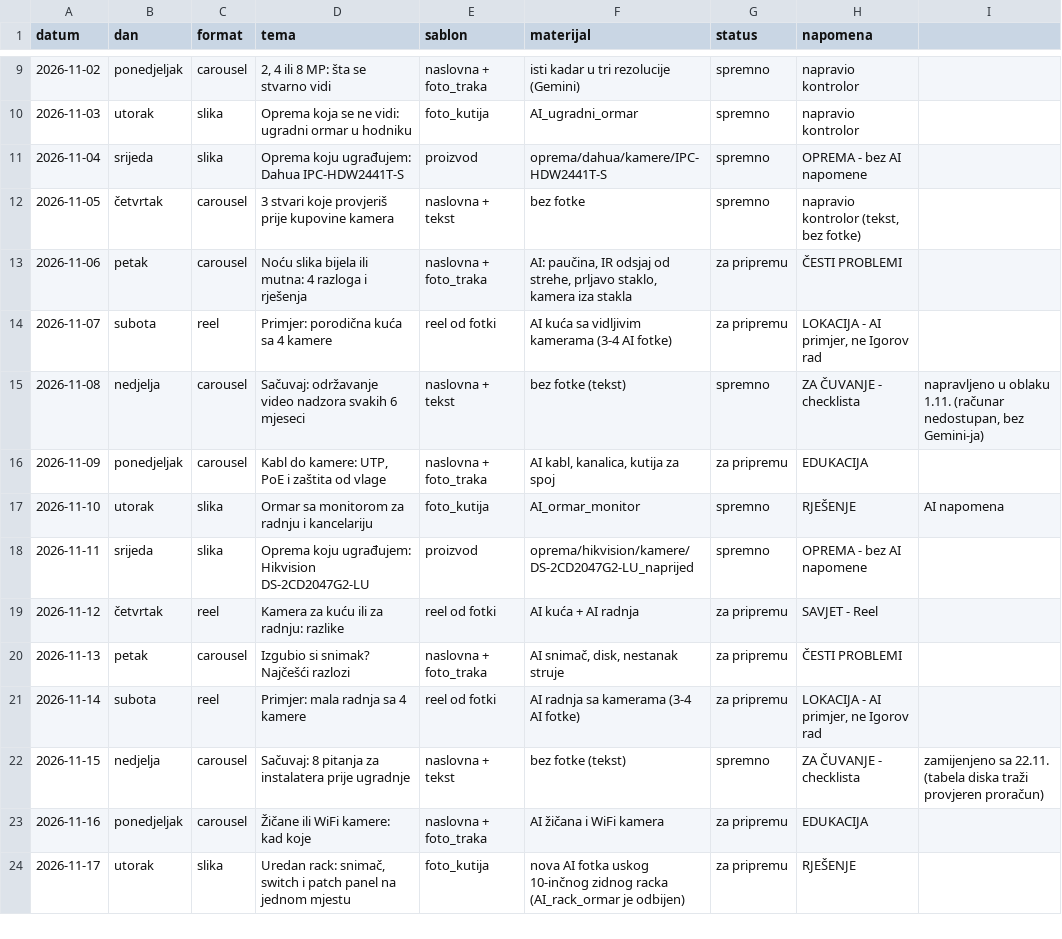
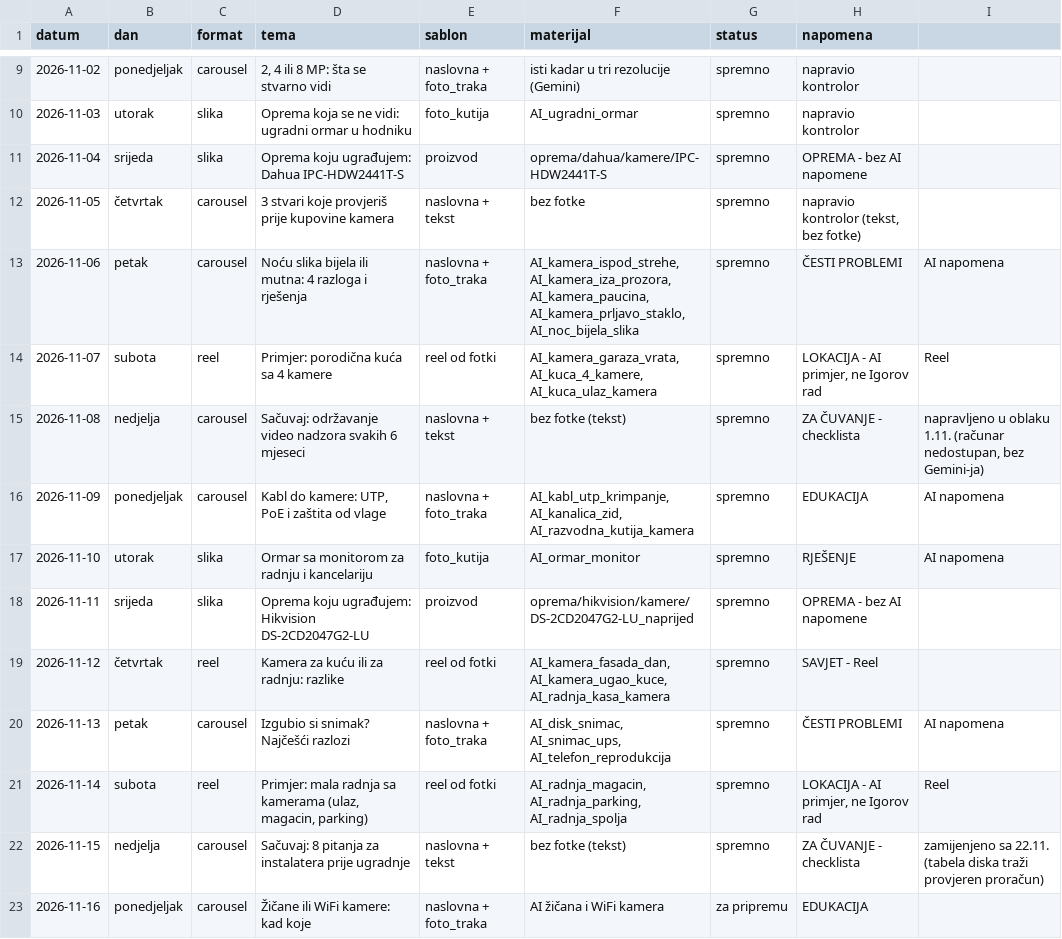
Before and after one commit to tigor13061306/video-nadzor-objave, a CSV file: pravila/plan_objava.csv, drawn as a sheet; only a part is shown, gaps mark what is left out; the shorter side is filled out with more unchanged rows.

```diff
--- a/pravila/plan_objava.csv
+++ b/pravila/plan_objava.csv
@@ -12,11 +12,11 @@ datum;dan;format;tema;sablon;materijal;status;napomena
 2026-11-05;četvrtak;carousel;3 stvari koje provjeriš prije kupovine kamera;naslovna + tekst;bez fotke;spremno;napravio kontrolor (tekst, bez fotke)
-2026-11-06;petak;carousel;Noću slika bijela ili mutna: 4 razloga i rješenja;naslovna + foto_traka;AI: paučina, IR odsjaj od strehe, prljavo staklo, kamera iza stakla;za pripremu;ČESTI PROBLEMI
-2026-11-07;subota;reel;Primjer: porodična kuća sa 4 kamere;reel od fotki;AI kuća sa vidljivim kamerama (3-4 AI fotke);za pripremu;LOKACIJA - AI primjer, ne Igorov rad
+2026-11-06;petak;carousel;Noću slika bijela ili mutna: 4 razloga i rješenja;naslovna + foto_traka;AI_kamera_ispod_strehe, AI_kamera_iza_prozora, AI_kamera_paucina, AI_kamera_prljavo_staklo, AI_noc_bijela_slika;spremno;ČESTI PROBLEMI; AI napomena
+2026-11-07;subota;reel;Primjer: porodična kuća sa 4 kamere;reel od fotki;AI_kamera_garaza_vrata, AI_kuca_4_kamere, AI_kuca_ulaz_kamera;spremno;LOKACIJA - AI primjer, ne Igorov rad; Reel
 2026-11-08;nedjelja;carousel;Sačuvaj: održavanje video nadzora svakih 6 mjeseci;naslovna + tekst;bez fotke (tekst);spremno;ZA ČUVANJE - checklista; napravljeno u oblaku 1.11. (računar nedostupan, bez Gemini-ja)
-2026-11-09;ponedjeljak;carousel;Kabl do kamere: UTP, PoE i zaštita od vlage;naslovna + foto_traka;AI kabl, kanalica, kutija za spoj;za pripremu;EDUKACIJA
+2026-11-09;ponedjeljak;carousel;Kabl do kamere: UTP, PoE i zaštita od vlage;naslovna + foto_traka;AI_kabl_utp_krimpanje, AI_kanalica_zid, AI_razvodna_kutija_kamera;spremno;EDUKACIJA; AI napomena
 2026-11-10;utorak;slika;Ormar sa monitorom za radnju i kancelariju;foto_kutija;AI_ormar_monitor;spremno;RJEŠENJE; AI napomena
 2026-11-11;srijeda;slika;Oprema koju ugrađujem: Hikvision DS-2CD2047G2-LU;proizvod;oprema/hikvision/kamere/DS-2CD2047G2-LU_naprijed;spremno;OPREMA - bez AI napomene
-2026-11-12;četvrtak;reel;Kamera za kuću ili za radnju: razlike;reel od fotki;AI kuća + AI radnja;za pripremu;SAVJET - Reel
-2026-11-13;petak;carousel;Izgubio si snimak? Najčešći razlozi;naslovna + foto_traka;AI snimač, disk, nestanak struje;za pripremu;ČESTI PROBLEMI
-2026-11-14;subota;reel;Primjer: mala radnja sa 4 kamere;reel od fotki;AI radnja sa kamerama (3-4 AI fotke);za pripremu;LOKACIJA - AI primjer, ne Igorov rad
+2026-11-12;četvrtak;reel;Kamera za kuću ili za radnju: razlike;reel od fotki;AI_kamera_fasada_dan, AI_kamera_ugao_kuce, AI_radnja_kasa_kamera;spremno;SAVJET - Reel
+2026-11-13;petak;carousel;Izgubio si snimak? Najčešći razlozi;naslovna + foto_traka;AI_disk_snimac, AI_snimac_ups, AI_telefon_reprodukcija;spremno;ČESTI PROBLEMI; AI napomena
+2026-11-14;subota;reel;Primjer: mala radnja sa kamerama (ulaz, magacin, parking);reel od fotki;AI_radnja_magacin, AI_radnja_parking, AI_radnja_spolja;spremno;LOKACIJA - AI primjer, ne Igorov rad; Reel
 2026-11-15;nedjelja;carousel;Sačuvaj: 8 pitanja za instalatera prije ugradnje;naslovna + tekst;bez fotke (tekst);spremno;ZA ČUVANJE - checklista; zamijenjeno sa 22.11. (tabela diska traži provjeren proračun)
```
Also changed, not shown: 39 other files.
